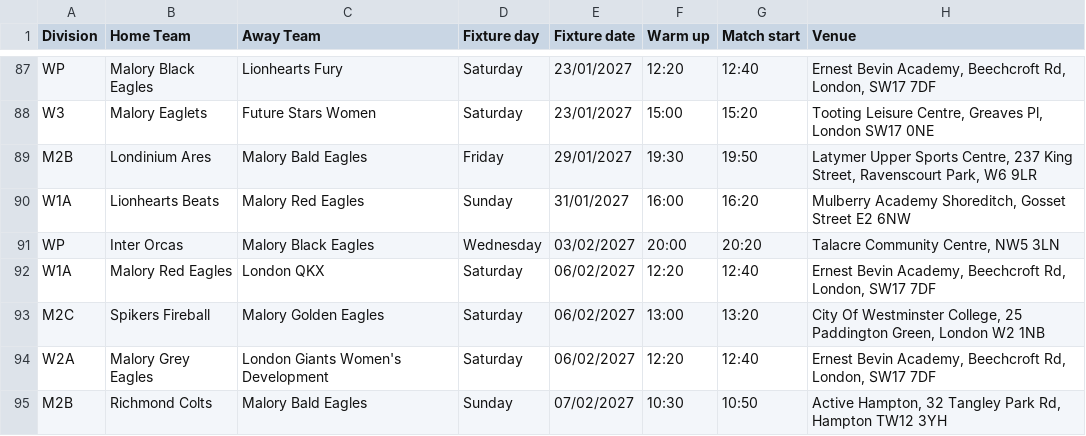
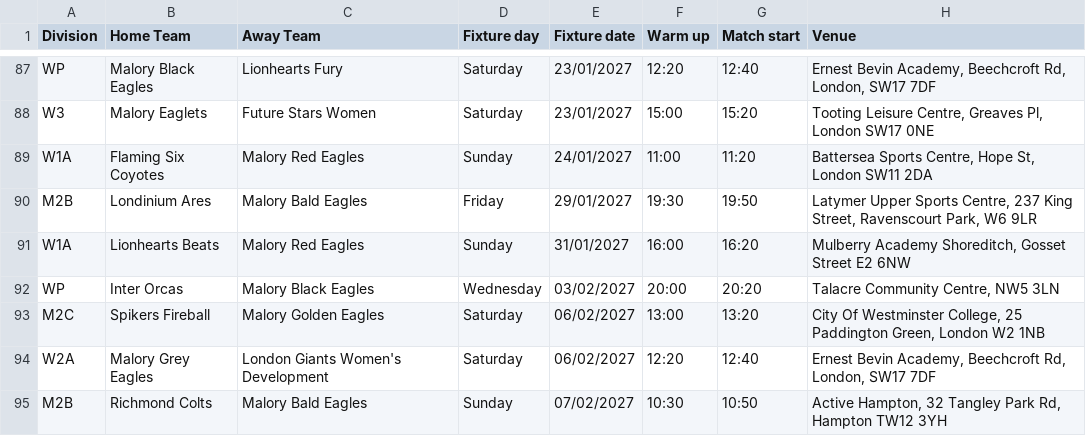
Before and after one commit to peppemon/malory-fixtures, a CSV file: Fixtures_2026_27.csv, drawn as a sheet; only a part is shown, gaps mark what is left out; removed rows and columns are numbered as before the commit, all else as after; the diff covers the shown part only; the diff names each change by its address in the sheet, - before the commit and + after, or states it on an @@ line.

Commit message:
Add files via upload

```diff
--- a/Fixtures_2026_27.csv
+++ b/Fixtures_2026_27.csv
+row 89: W1A | Flaming Six Coyotes | Malory Red Eagles | Sunday | 24/01/2027 | 11:00 | 11:20 | Battersea Sports Centre, Hope St, London SW11 2DA
-row 92: W1A | Malory Red Eagles | London QKX | Saturday | 06/02/2027 | 12:20 | 12:40 | Ernest Bevin Academy, Beechcroft Rd, London, SW17 7DF
```
Also changed, not shown: 6 added rows, 6 removed rows and 13 edited cells elsewhere in this file.
